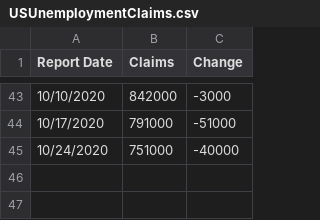
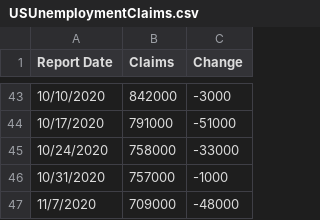
Before and after one commit to lowsaelee/US-Unemployment-Claims-2020, a CSV file: USUnemploymentClaims.csv, drawn as a sheet; only a part is shown, gaps mark what is left out.

Commit message:
Add files via upload

```diff
--- a/USUnemploymentClaims.csv
+++ b/USUnemploymentClaims.csv
@@ -44,2 +44,4 @@ Report Date,Claims,Change
 10/17/2020,791000,-51000
-10/24/2020,751000,-40000
+10/24/2020,758000,-33000
+10/31/2020,757000,-1000
+11/7/2020,709000,-48000
```
